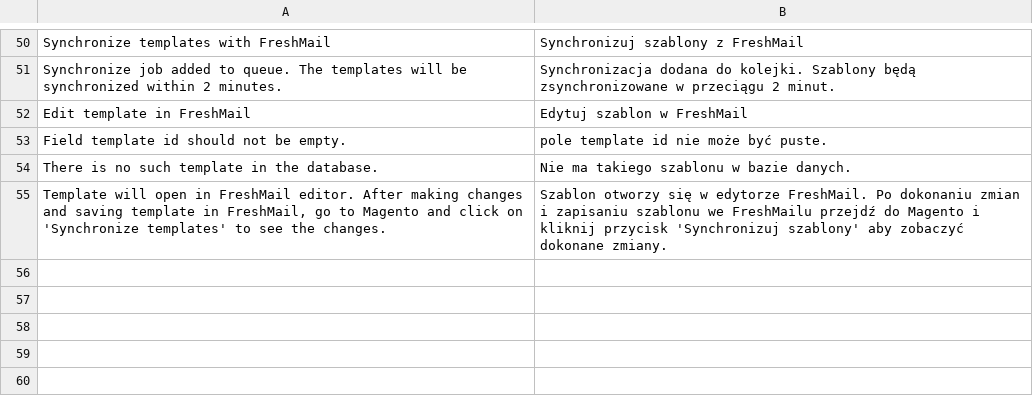
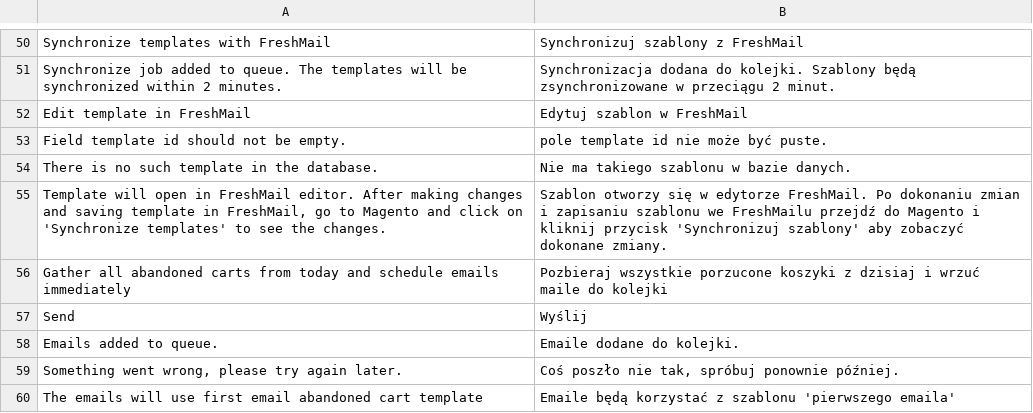
Before and after one commit to clawrock/freshmail-magento-plugin, a CSV file: i18n/pl_PL.csv, drawn as a sheet; only a part is shown, gaps mark what is left out; the diff names each change by its address in the sheet, - before the commit and + after, or states it on an @@ line.

Commit message:
force abandoned cart emails

```diff
--- a/i18n/pl_PL.csv
+++ b/i18n/pl_PL.csv
+row 56: Gather all abandoned carts from today and schedule emails immediately | Pozbieraj wszystkie porzucone koszyki z dzisiaj i wrzuć maile do kolejki
+row 57: Send | Wyślij
+row 58: Emails added to queue. | Emaile dodane do kolejki.
+row 59: Something went wrong, please try again later. | Coś poszło nie tak, spróbuj ponownie później.
+row 60: The emails will use first email abandoned cart template | Emaile będą korzystać z szablonu 'pierwszego emaila'
```
Also changed, not shown: i18n/en_US.csv, 10 other files.
